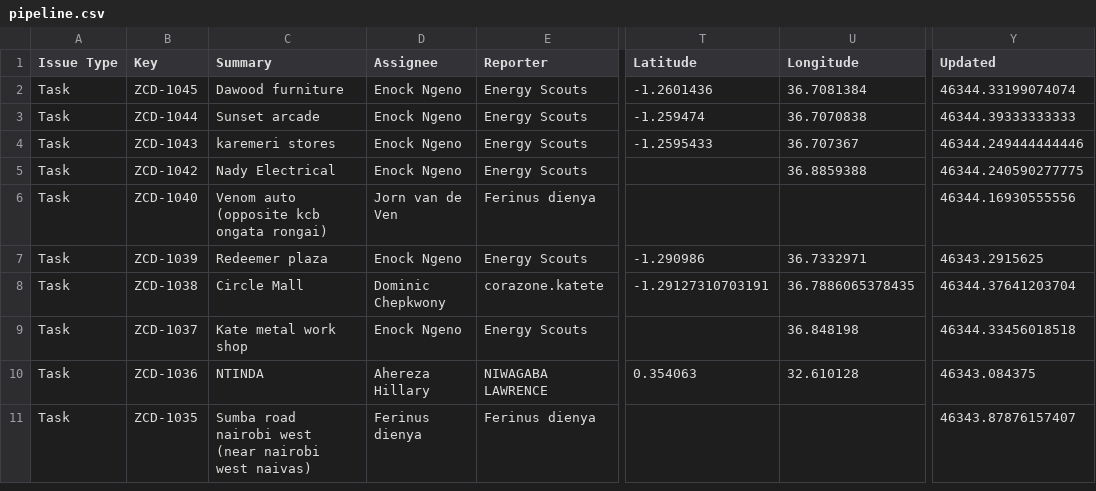
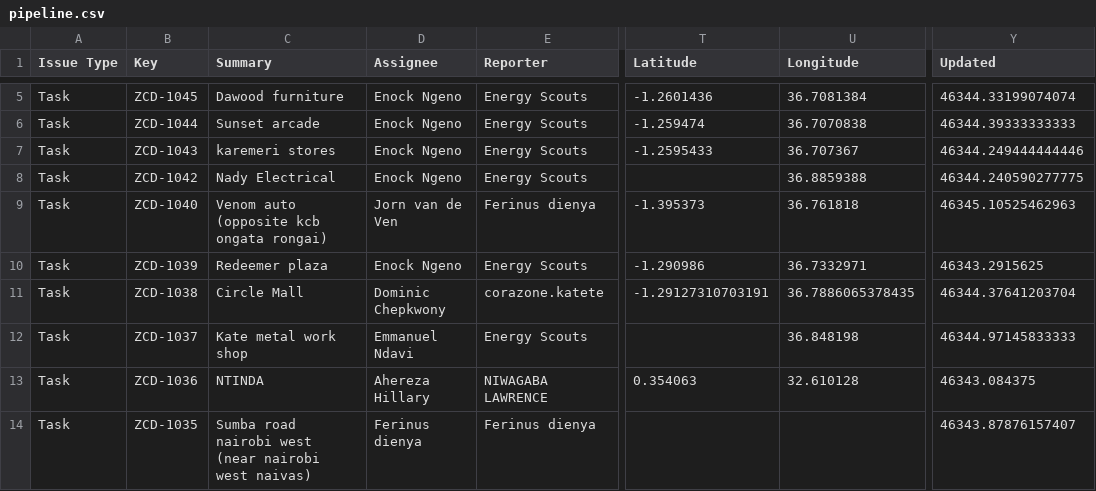
Before and after one commit to keithkinuthiakamauzeno/Network-Overview-Dashboard, a CSV file: data/pipeline.csv, drawn as a sheet; only a part is shown, gaps mark what is left out; addresses are those after the commit; the diff covers the shown part only; the diff names each change by its address in the sheet, - before the commit and + after, or states it on an @@ line.

```diff
--- a/data/pipeline.csv
+++ b/data/pipeline.csv
-T9 (Latitude): (empty)
+T9 (Latitude): -1.395373
-U9 (Longitude): (empty)
+U9 (Longitude): 36.761818
-Y9 (Updated): 46344.16930555556
+Y9 (Updated): 46345.10525462963
-D12 (Assignee): Enock Ngeno
+D12 (Assignee): Emmanuel Ndavi
-Y12 (Updated): 46344.33456018518
+Y12 (Updated): 46344.97145833333
```
Also changed, not shown: 3 added rows and 32 edited cells elsewhere in this file.
